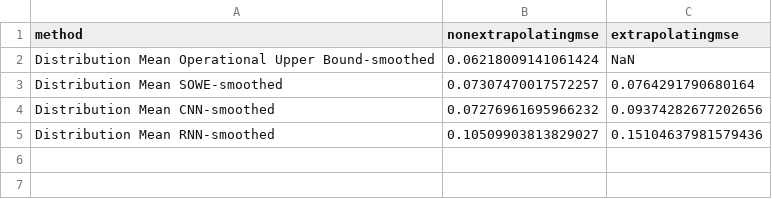
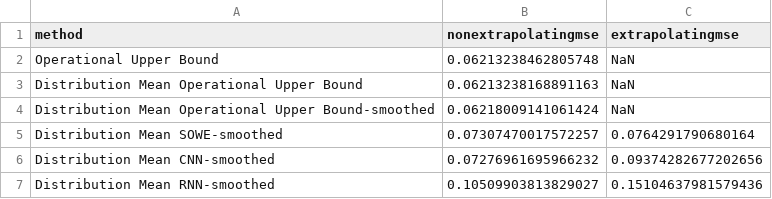
Before and after one commit to oxinabox/ColoringNames.jl, a CSV file: expr/round2/results/smoothed/res_point_comb_extrapo.csv, drawn as a sheet; the diff names each change by its address in the sheet, - before the commit and + after, or states it on an @@ line.

```diff
--- a/expr/round2/results/smoothed/res_point_comb_extrapo.csv
+++ b/expr/round2/results/smoothed/res_point_comb_extrapo.csv
+row 2: Operational Upper Bound | 0.06213238462805748 | NaN
+row 3: Distribution Mean Operational Upper Bound | 0.06213238168891163 | NaN
```
Also changed, not shown: expr/round2/results/smoothed/distpoint_extrapo.csv, expr/round2/results/smoothed/res_dist_extrapo.csv, 8 other files.
